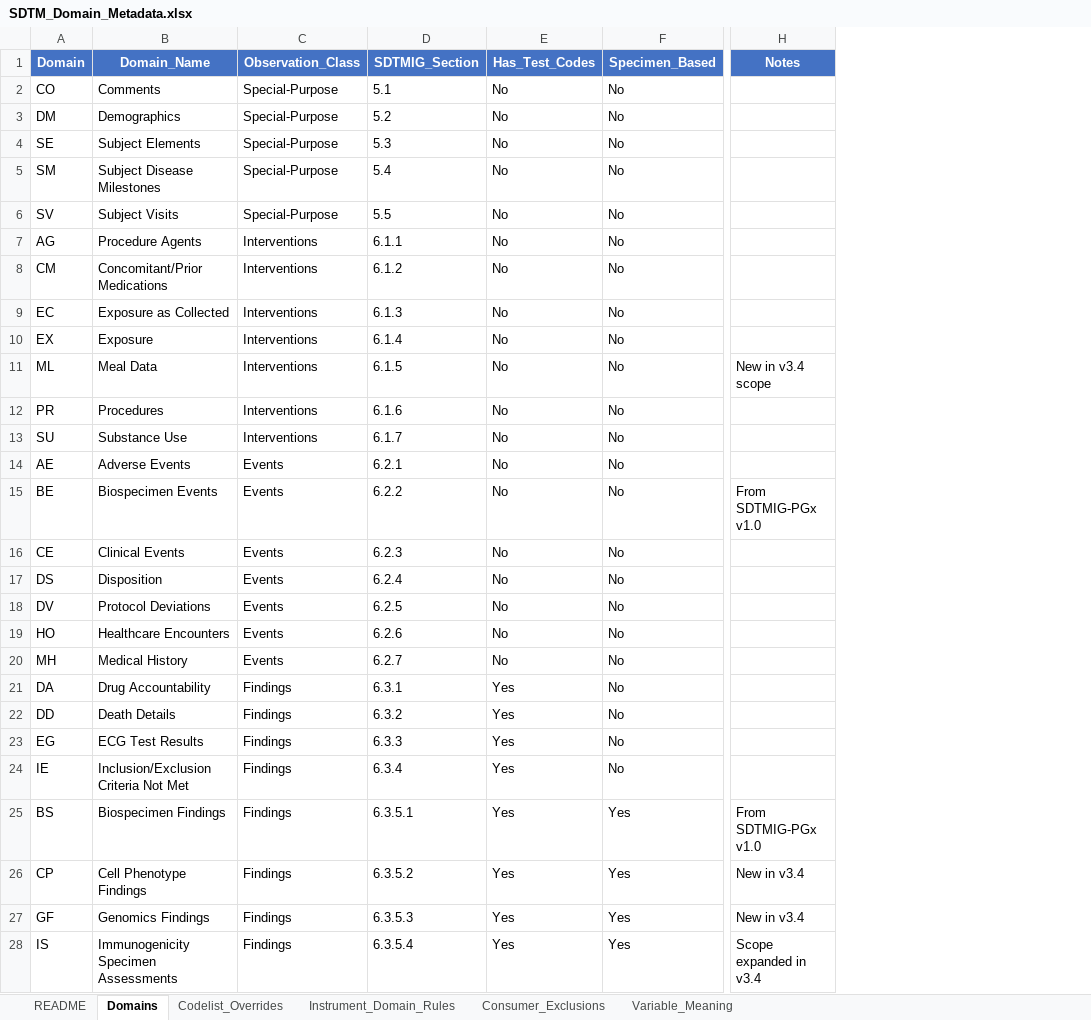
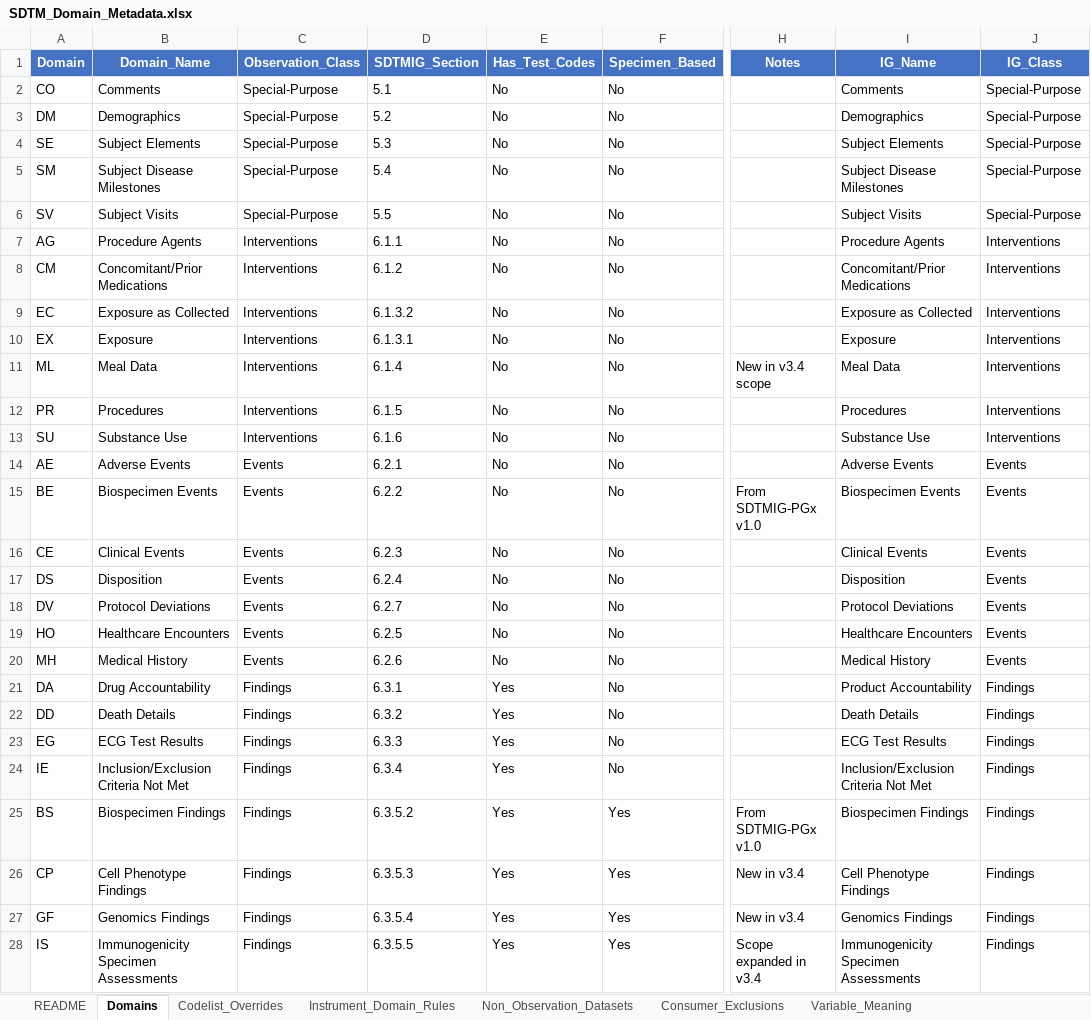
Before and after one commit to kerfors/cdisc-for-ai, an Excel workbook: sdtm-domain-reference/machine_actionable/SDTM_Domain_Metadata.xlsx, sheet Domains, drawn as a sheet; only a part is shown, gaps mark what is left out; values as stored, in another font and other column widths than the file's, no borders; the diff covers the shown part only; the diff names each change by its address in the sheet, - before the commit and + after, or states it on an @@ line.

Commit message:
SDTM_Domain_Metadata: checked against SDTMIG v3.4; Scope_Check section 5
Domains sheet aligned with the SDTMIG v3.4 variable table and table of
contents (local copies, gitignored):
- SDTMIG_Section from the table of contents (39 corrected, NV and OE added)
- new columns IG_Name and IG_Class; Domain_Name stays the CT-matching name,
  Observation_Class stays Findings for FA and SR (IG_Class: Findings About)
- TD renamed Trial Disease Assessments; PE and TM added
- NV and OE notes corrected: both are in SDTMIG v3.4 (6.3.7.4, 6.3.7.5)
- UR Specimen_Based Yes -> No (6.3.7.8, not 6.3.5); Consumer_Exclusions
  UR-1 removed, it only undid the flag. Specimen_Findings scope unchanged.
- VE removed: not in SDTMIG v3.4 or SDTM CT C66734

New sheet Non_Observation_Datasets: RELREC, RELSPEC, RELSUB, SUPPQUAL, OI,
each with the reason. RELREC and RELSPEC moved out of Domains.

Scope_Check.ipynb section 5 fails on any difference between the sheets and
SDTMIG v3.4: every IG dataset listed once; section, IG name, IG class,
Has_Test_Codes and Specimen_Based.

```diff
--- a/sdtm-domain-reference/machine_actionable/SDTM_Domain_Metadata.xlsx (sheet Domains)
+++ b/sdtm-domain-reference/machine_actionable/SDTM_Domain_Metadata.xlsx (sheet Domains)
+sheet tab: Non_Observation_Datasets
+column I (IG_Name), rows 2-28: Comments | Demographics | Subject Elements | Subject Disease Milestones | Subject Visits | Procedure Agents | Concomitant/Prior Medications | Exposure as Collected | Exposure | Meal Data | Procedures | Substance Use | Adverse Events | Biospecimen Events | Clinical Events | Disposition | Protocol Deviations | Healthcare Encounters | Medical History | Product Accountability | Death Details | ECG Test Results | Inclusion/Exclusion Criteria Not Met | Biospecimen Findings | Cell Phenotype Findings | Genomics Findings | Immunogenicity Specimen Assessments
+column J (IG_Class), rows 2-28: Special-Purpose | Special-Purpose | Special-Purpose | Special-Purpose | Special-Purpose | Interventions | Interventions | Interventions | Interventions | Interventions | Interventions | Interventions | Events | Events | Events | Events | Events | Events | Events | Findings | Findings | Findings | Findings | Findings | Findings | Findings | Findings
-D9 (SDTMIG_Section): 6.1.3
+D9 (SDTMIG_Section): 6.1.3.2
-D10 (SDTMIG_Section): 6.1.4
+D10 (SDTMIG_Section): 6.1.3.1
-D11 (SDTMIG_Section): 6.1.5
+D11 (SDTMIG_Section): 6.1.4
-D12 (SDTMIG_Section): 6.1.6
+D12 (SDTMIG_Section): 6.1.5
-D13 (SDTMIG_Section): 6.1.7
+D13 (SDTMIG_Section): 6.1.6
-D18 (SDTMIG_Section): 6.2.5
+D18 (SDTMIG_Section): 6.2.7
-D19 (SDTMIG_Section): 6.2.6
+D19 (SDTMIG_Section): 6.2.5
-D20 (SDTMIG_Section): 6.2.7
+D20 (SDTMIG_Section): 6.2.6
-D25 (SDTMIG_Section): 6.3.5.1
+D25 (SDTMIG_Section): 6.3.5.2
-D26 (SDTMIG_Section): 6.3.5.2
+D26 (SDTMIG_Section): 6.3.5.3
-D27 (SDTMIG_Section): 6.3.5.3
+D27 (SDTMIG_Section): 6.3.5.4
-D28 (SDTMIG_Section): 6.3.5.4
+D28 (SDTMIG_Section): 6.3.5.5
```
Also changed, not shown: 2 added rows, 3 removed rows and 31 edited cells elsewhere in this sheet, sheet README, sheet Consumer_Exclusions, domain-behaviour/interim/Domain_Behaviour.xlsx, sdtm-findings-graph/machine_actionable/Measurement_Findings.xlsx, 10 other files.
